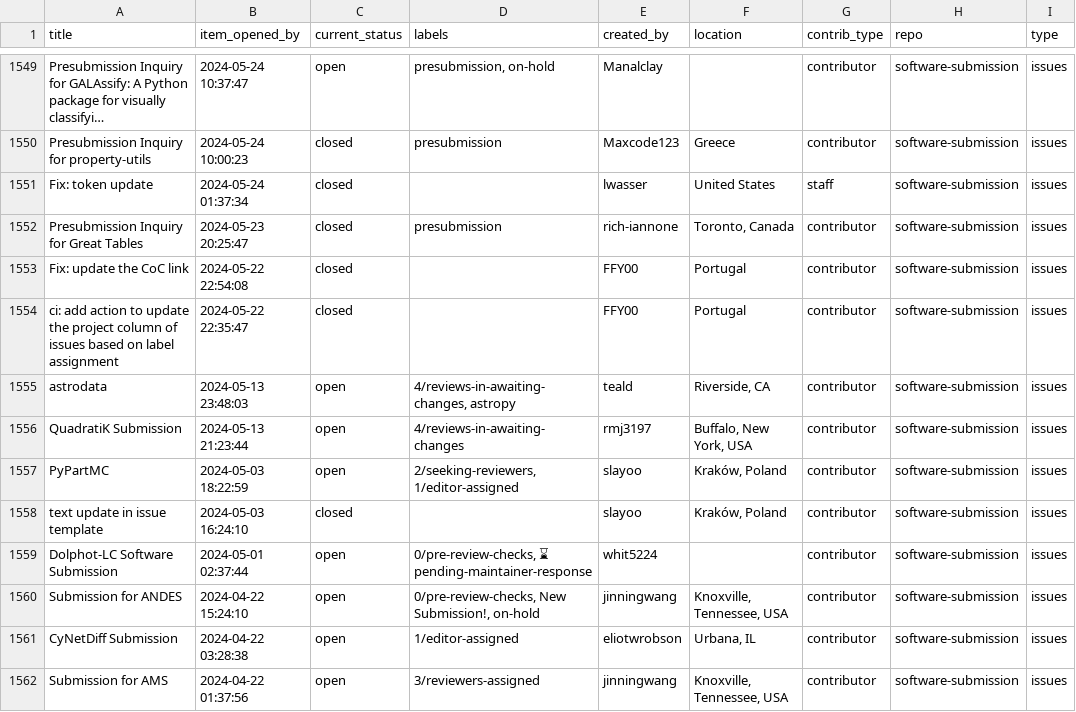
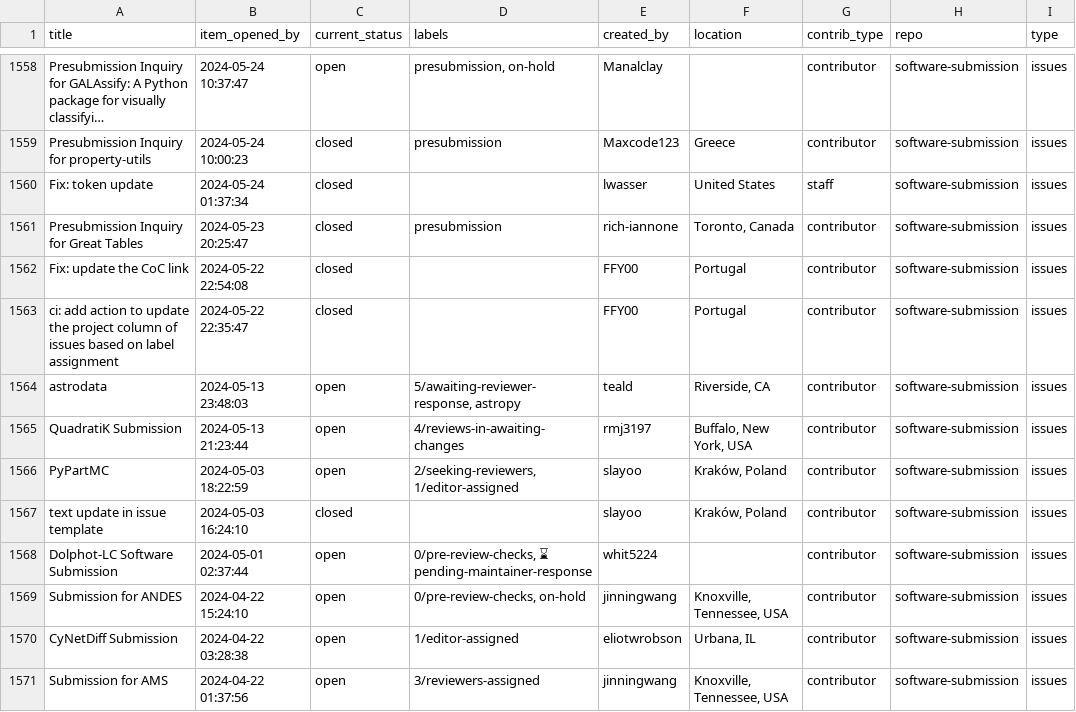
Before and after one commit to pyOpenSci/peer-review-metrics, a CSV file: _data/2024_all_issues_prs.csv, drawn as a sheet; only a part is shown, gaps mark what is left out; long unchanged cells end in …; the diff covers the shown part only.

```diff
--- a/_data/2024_all_issues_prs.csv
+++ b/_data/2024_all_issues_prs.csv
@@ -1554,3 +1563,3 @@ Fix: update the CoC link,2024-05-22 22:54:08,closed,,FFY00,Portugal,contributor,
 ci: add action to update the project column of issues based on label assignment,2024-05-22 22:35:47,closed,,FFY00,Portugal,contributor,software-submission,issues
-astrodata,2024-05-13 23:48:03,open,"4/reviews-in-awaiting-changes, astropy",teald,"Riverside, CA",contributor,software-submission,issues
+astrodata,2024-05-13 23:48:03,open,"5/awaiting-reviewer-response, astropy",teald,"Riverside, CA",contributor,software-submission,issues
 QuadratiK Submission,2024-05-13 21:23:44,open,4/reviews-in-awaiting-changes,rmj3197,"Buffalo, New York, USA",contributor,software-submission,issues
@@ -1559,3 +1568,3 @@ text update in issue template,2024-05-03 16:24:10,closed,,slayoo,"Kraków, Polan
 Dolphot-LC Software Submission,2024-05-01 02:37:44,open,"0/pre-review-checks, ⌛ pending-maintainer-response",whit5224,,contributor,software-submission,issues
-Submission for ANDES,2024-04-22 15:24:10,open,"0/pre-review-checks, New Submission!, on-hold",jinningwang,"Knoxville, Tennessee, USA",contributor,software-submission,issues
+Submission for ANDES,2024-04-22 15:24:10,open,"0/pre-review-checks, on-hold",jinningwang,"Knoxville, Tennessee, USA",contributor,software-submission,issues
 CyNetDiff Submission,2024-04-22 03:28:38,open,1/editor-assigned,eliotwrobson,"Urbana, IL",contributor,software-submission,issues
```
Also changed, not shown: 22 added rows and 15 edited cells elsewhere in this file, _data/review_submissions.csv.
